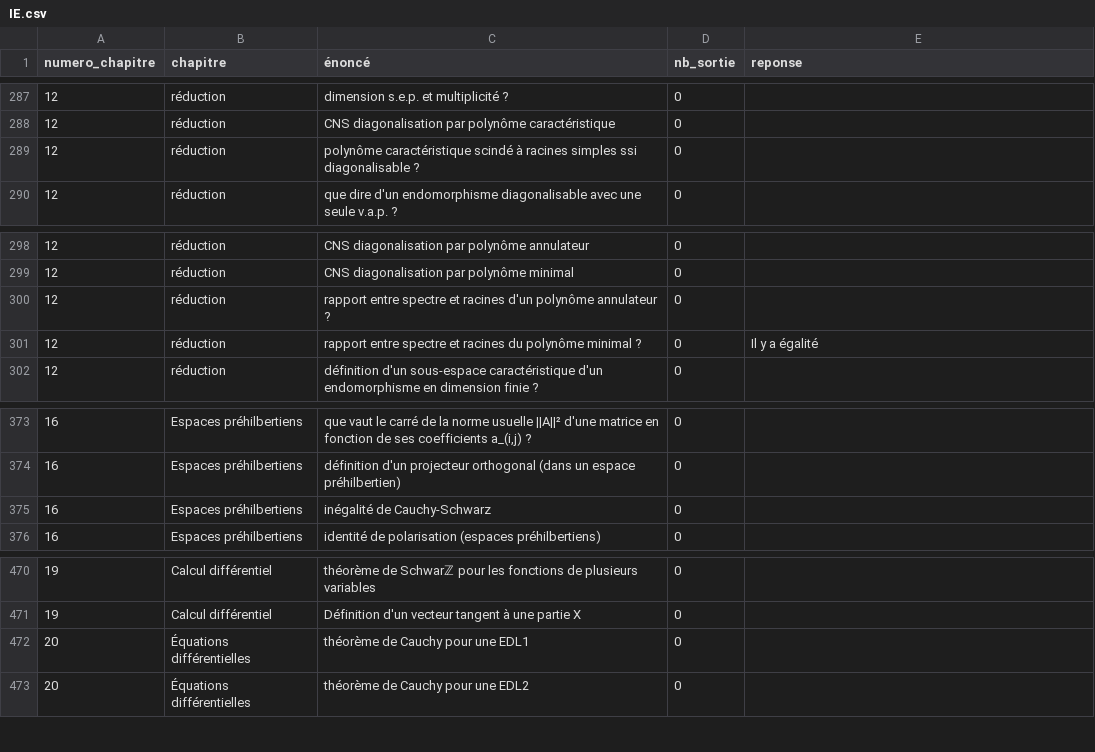
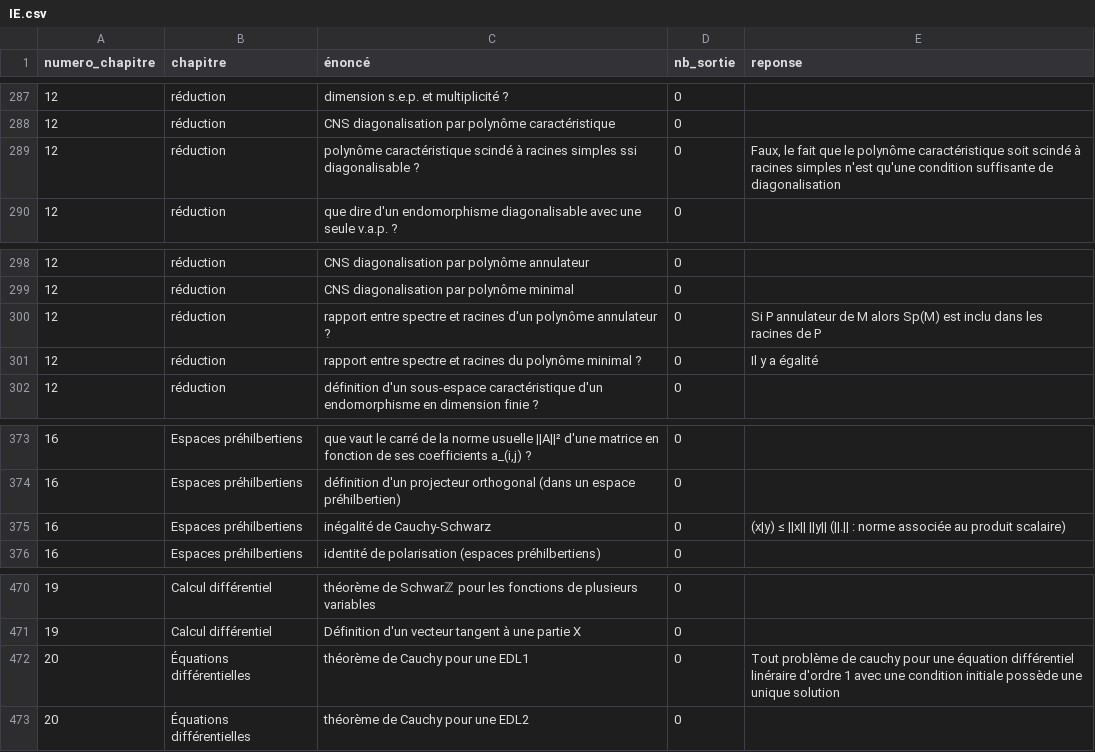
Before and after one commit to LCDG-tim-collab/question_math_mpi, a CSV file: IE.csv, drawn as a sheet; only a part is shown, gaps mark what is left out.

Commit message:
Ajout encore de réponses

```diff
--- a/IE.csv
+++ b/IE.csv
@@ -288,3 +288,3 @@ numero_chapitre;chapitre;énoncé;nb_sortie;reponse;
 12;réduction;CNS diagonalisation par polynôme caractéristique;0;;
-12;réduction;polynôme caractéristique scindé à racines simples ssi diagonalisable ?;0;;
+12;réduction;polynôme caractéristique scindé à racines simples ssi diagonalisable ?;0;Faux, le fait que le polynôme caractéristique soit scindé à racines simples n'est qu'une condition suffisante de diagonalisation;
 12;réduction;que dire d'un endomorphisme diagonalisable avec une seule v.a.p. ?;0;;
@@ -299,3 +299,3 @@ numero_chapitre;chapitre;énoncé;nb_sortie;reponse;
 12;réduction;CNS diagonalisation par polynôme minimal;0;;
-12;réduction;rapport entre spectre et racines d'un polynôme annulateur ?;0;;
+12;réduction;rapport entre spectre et racines d'un polynôme annulateur ?;0;Si P annulateur de M alors Sp(M) est inclu dans les racines de P;
 12;réduction;rapport entre spectre et racines du polynôme minimal ? ;0;Il y a égalité;
@@ -374,3 +374,3 @@ numero_chapitre;chapitre;énoncé;nb_sortie;reponse;
 16;Espaces préhilbertiens;définition d'un projecteur orthogonal (dans un espace préhilbertien);0;;
-16;Espaces préhilbertiens;inégalité de Cauchy-Schwarz;0;;
+16;Espaces préhilbertiens;inégalité de Cauchy-Schwarz;0; (x|y) ≤ ||x|| ||y|| (||.|| : norme associée au produit scalaire);
 16;Espaces préhilbertiens;identité de polarisation (espaces préhilbertiens);0;;
@@ -471,3 +471,3 @@ numero_chapitre;chapitre;énoncé;nb_sortie;reponse;
 19;Calcul différentiel; Définition d'un vecteur tangent à une partie X;0;;
-20;Équations différentielles;théorème de Cauchy pour une EDL1;0;;
+20;Équations différentielles;théorème de Cauchy pour une EDL1;0;Tout problème de cauchy pour une équation différentiel linéraire d'ordre 1 avec une condition initiale possède une unique solution;
 20;Équations différentielles;théorème de Cauchy pour une EDL2;0;;
```
